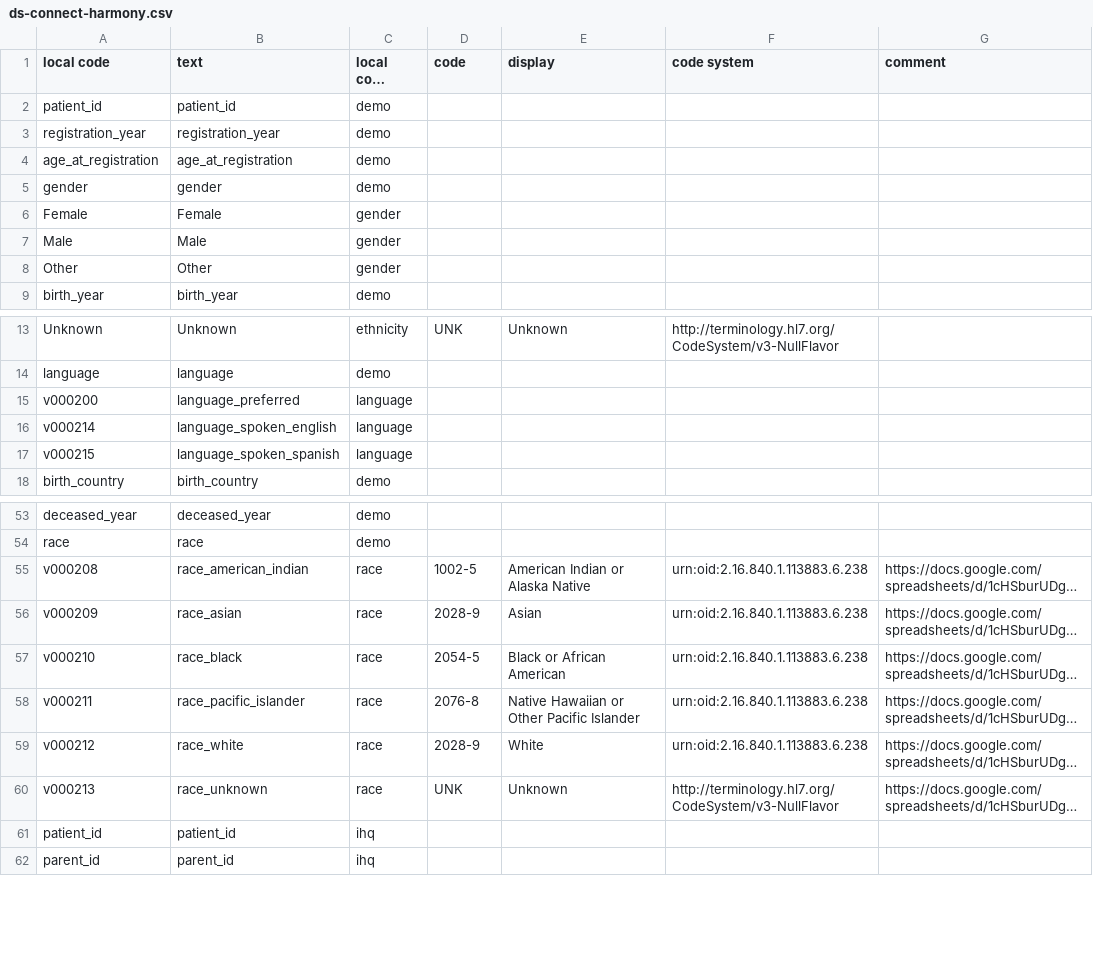
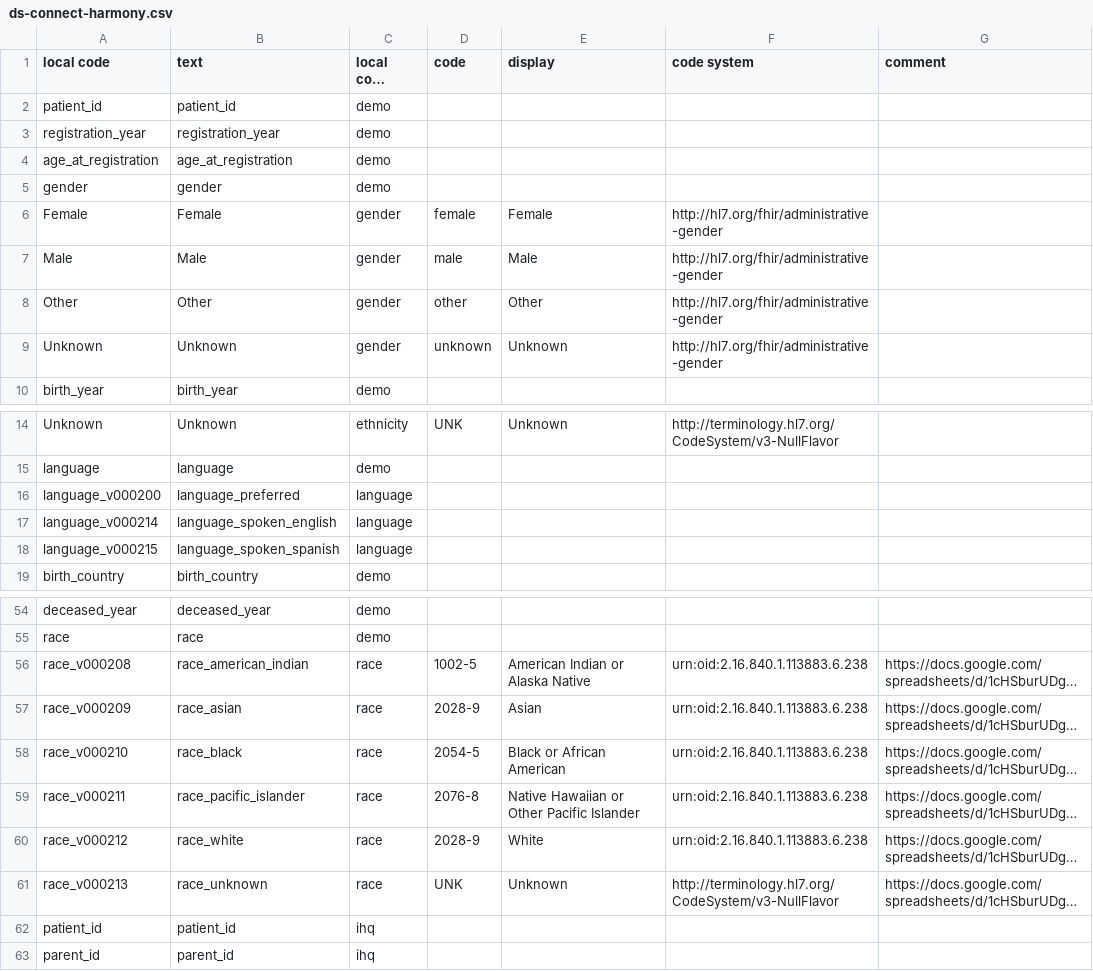
Before and after one commit to include-dcc/ds-connect-whistle, a CSV file: project/harmony/ds-connect-harmony.csv, drawn as a sheet; only a part is shown, gaps mark what is left out; long unchanged cells end in …; addresses are those after the commit; the diff names each change by its address in the sheet, - before the commit and + after, or states it on an @@ line.

```diff
--- a/project/harmony/ds-connect-harmony.csv
+++ b/project/harmony/ds-connect-harmony.csv
-D6 (code): (empty)
+D6 (code): female
-E6 (display): (empty)
+E6 (display): Female
-F6:F8 (code system): (empty)
+F6:F8 (code system): http://hl7.org/fhir/administrative-gender
-D7 (code): (empty)
+D7 (code): male
-E7 (display): (empty)
+E7 (display): Male
-D8 (code): (empty)
+D8 (code): other
-E8 (display): (empty)
+E8 (display): Other
+row 9: Unknown | Unknown | gender | unknown | Unknown | http://hl7.org/fhir/administrative-gender
-A16 (local code): v000200
+A16 (local code): language_v000200
-A17 (local code): v000214
+A17 (local code): language_v000214
-A18 (local code): v000215
+A18 (local code): language_v000215
-A56 (local code): v000208
+A56 (local code): race_v000208
-A57 (local code): v000209
+A57 (local code): race_v000209
-A58 (local code): v000210
+A58 (local code): race_v000210
-A59 (local code): v000211
+A59 (local code): race_v000211
-A60 (local code): v000212
+A60 (local code): race_v000212
-A61 (local code): v000213
+A61 (local code): race_v000213
```
Also changed, not shown: 1 other file.
